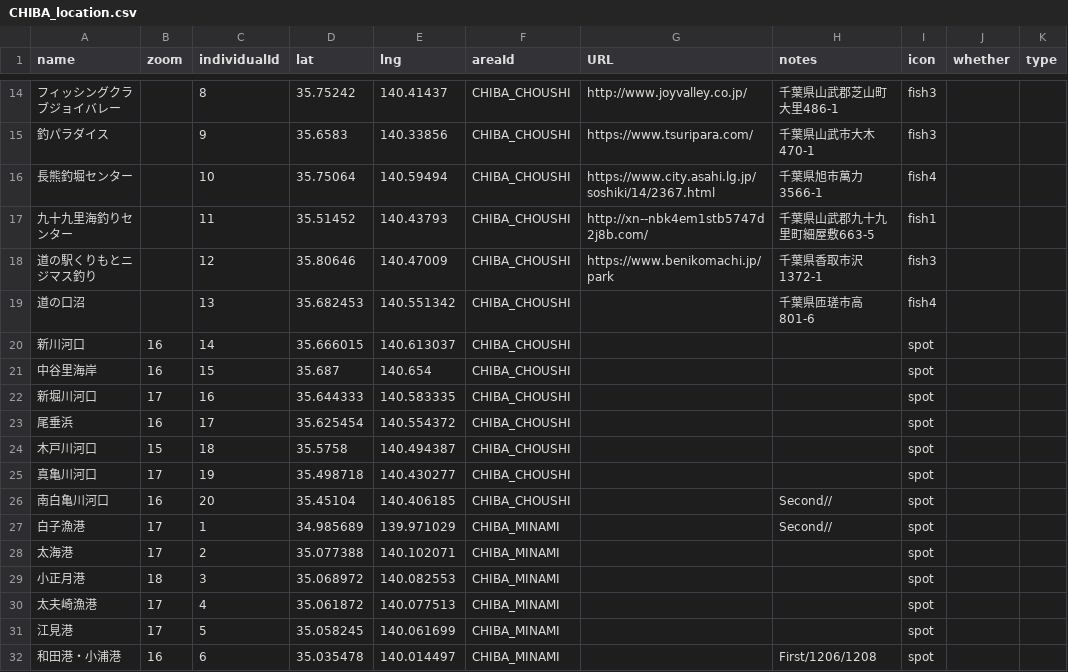
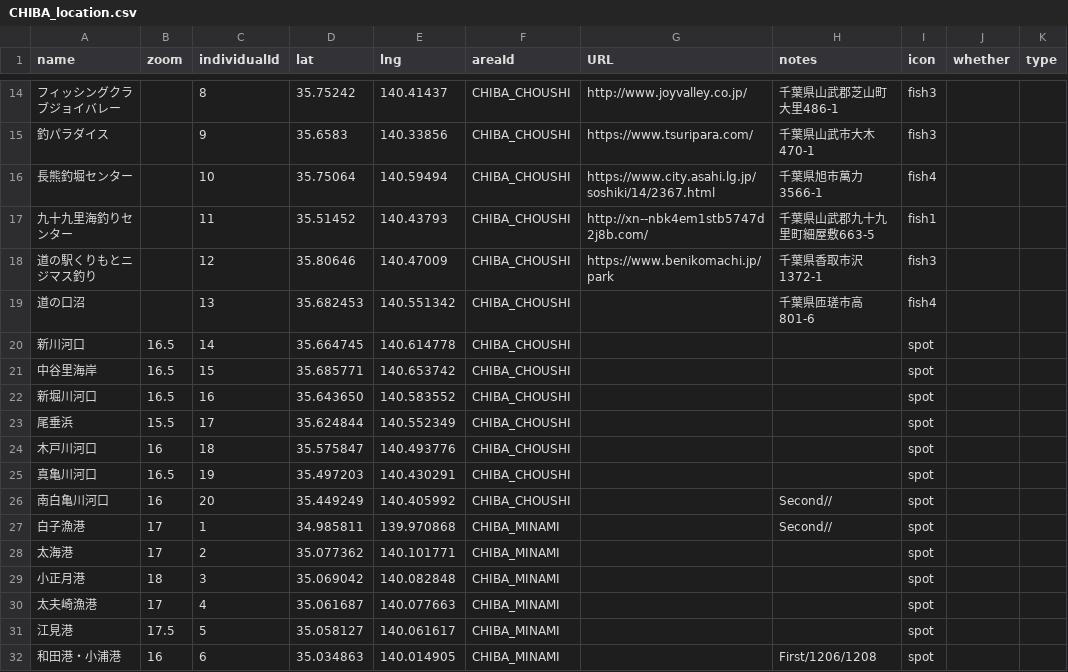
Before and after one commit to 4476barebare/MAP-, a CSV file: KANTO/CHIBA_location.csv, drawn as a sheet; only a part is shown, gaps mark what is left out; the diff covers the shown part only; the diff names each change by its address in the sheet, - before the commit and + after, or states it on an @@ line.

Commit message:
Add files via upload

```diff
--- a/KANTO/CHIBA_location.csv
+++ b/KANTO/CHIBA_location.csv
-B20:B21 (zoom): 16
+B20:B21 (zoom): 16.5
-D20 (lat): 35.666015
+D20 (lat): 35.664745
-E20 (lng): 140.613037
+E20 (lng): 140.614778
-D21 (lat): 35.687
+D21 (lat): 35.685771
-E21 (lng): 140.654
+E21 (lng): 140.653742
-B22 (zoom): 17
+B22 (zoom): 16.5
-D22 (lat): 35.644333
+D22 (lat): 35.643650
-E22 (lng): 140.583335
+E22 (lng): 140.583552
-B23 (zoom): 16
+B23 (zoom): 15.5
-D23 (lat): 35.625454
+D23 (lat): 35.624844
-E23 (lng): 140.554372
+E23 (lng): 140.552349
-B24 (zoom): 15
+B24 (zoom): 16
-D24 (lat): 35.5758
+D24 (lat): 35.575847
-E24 (lng): 140.494387
+E24 (lng): 140.493776
-B25 (zoom): 17
+B25 (zoom): 16.5
-D25 (lat): 35.498718
+D25 (lat): 35.497203
-E25 (lng): 140.430277
+E25 (lng): 140.430291
-D26 (lat): 35.45104
+D26 (lat): 35.449249
-E26 (lng): 140.406185
+E26 (lng): 140.405992
-D27 (lat): 34.985689
+D27 (lat): 34.985811
-E27 (lng): 139.971029
+E27 (lng): 139.970868
-D28 (lat): 35.077388
+D28 (lat): 35.077362
-E28 (lng): 140.102071
+E28 (lng): 140.101771
-D29 (lat): 35.068972
+D29 (lat): 35.069042
-E29 (lng): 140.082553
+E29 (lng): 140.082848
-D30 (lat): 35.061872
+D30 (lat): 35.061687
-E30 (lng): 140.077513
+E30 (lng): 140.077663
-B31 (zoom): 17
+B31 (zoom): 17.5
-D31 (lat): 35.058245
+D31 (lat): 35.058127
-E31 (lng): 140.061699
+E31 (lng): 140.061617
-D32 (lat): 35.035478
+D32 (lat): 35.034863
-E32 (lng): 140.014497
+E32 (lng): 140.014905
```
Also changed, not shown: 109 edited cells elsewhere in this file.
